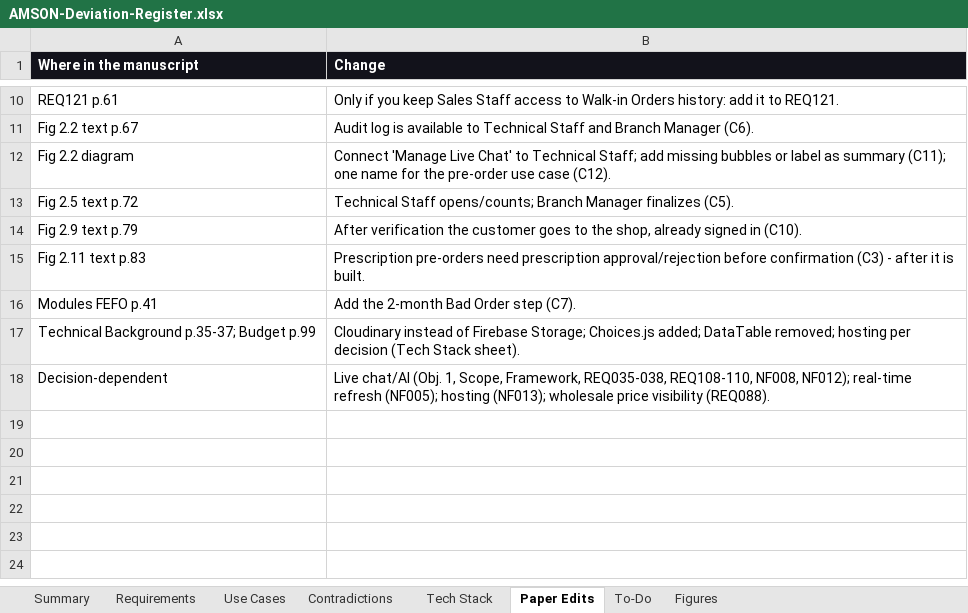
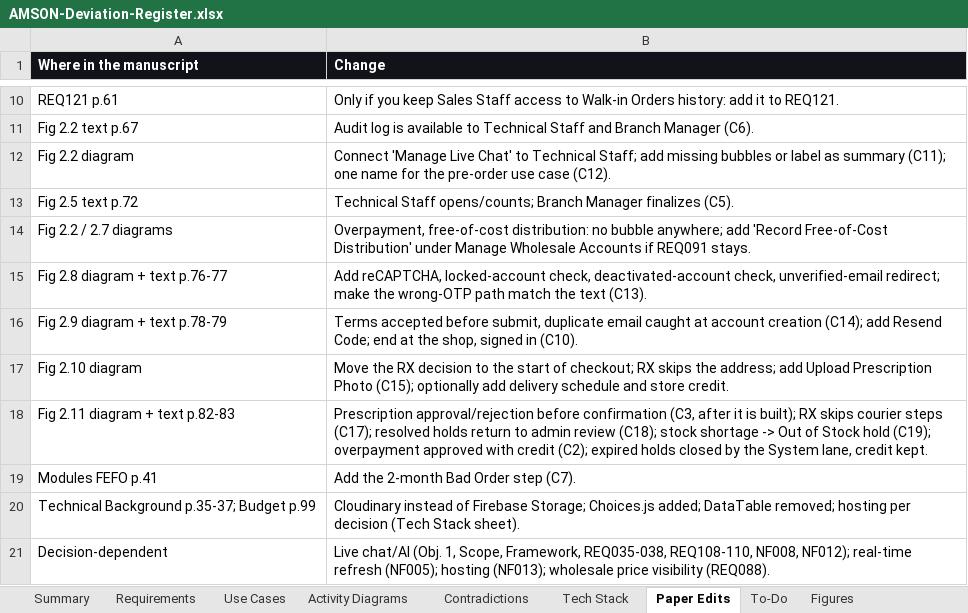
Before and after one commit to phobiaax/Amson, an Excel workbook: docs/AMSON-Deviation-Register.xlsx, sheet Paper Edits, drawn as a sheet; only a part is shown, gaps mark what is left out; values as stored, in another font and other column widths than the file's, no borders; removed rows and columns are numbered as before the commit, all else as after; the diff names each change by its address in the sheet, - before the commit and + after, or states it on an @@ line.

```diff
--- a/docs/AMSON-Deviation-Register.xlsx (sheet Paper Edits)
+++ b/docs/AMSON-Deviation-Register.xlsx (sheet Paper Edits)
+sheet tab: Activity Diagrams
-row 14: Fig 2.9 text p.79 | After verification the customer goes to the shop, already signed in (C10).
-row 15: Fig 2.11 text p.83 | Prescription pre-orders need prescription approval/rejection before confirmation (C3) - after it is built.
+row 14: Fig 2.2 / 2.7 diagrams | Overpayment, free-of-cost distribution: no bubble anywhere; add 'Record Free-of-Cost Distribution' under Manage Wholesale Accounts if REQ091 stays.
+row 15: Fig 2.8 diagram + text p.76-77 | Add reCAPTCHA, locked-account check, deactivated-account check, unverified-email redirect; make the wrong-OTP path match the text (C13).
+row 16: Fig 2.9 diagram + text p.78-79 | Terms accepted before submit, duplicate email caught at account creation (C14); add Resend Code; end at the shop, signed in (C10).
+row 17: Fig 2.10 diagram | Move the RX decision to the start of checkout; RX skips the address; add Upload Prescription Photo (C15); optionally add delivery schedule and store credit.
+row 18: Fig 2.11 diagram + text p.82-83 | Prescription approval/rejection before confirmation (C3, after it is built); RX skips courier steps (C17); resolved holds return to admin review (C18); stock shortage -> Out of Stock hold (C19); overpayment approved with credit (C2); expired holds closed by the System lane, credit kept.
```
Also changed, not shown: sheet Use Cases, sheet Contradictions, sheet Figures, sheet To-Do, sheet Requirements, sheet Summary.
